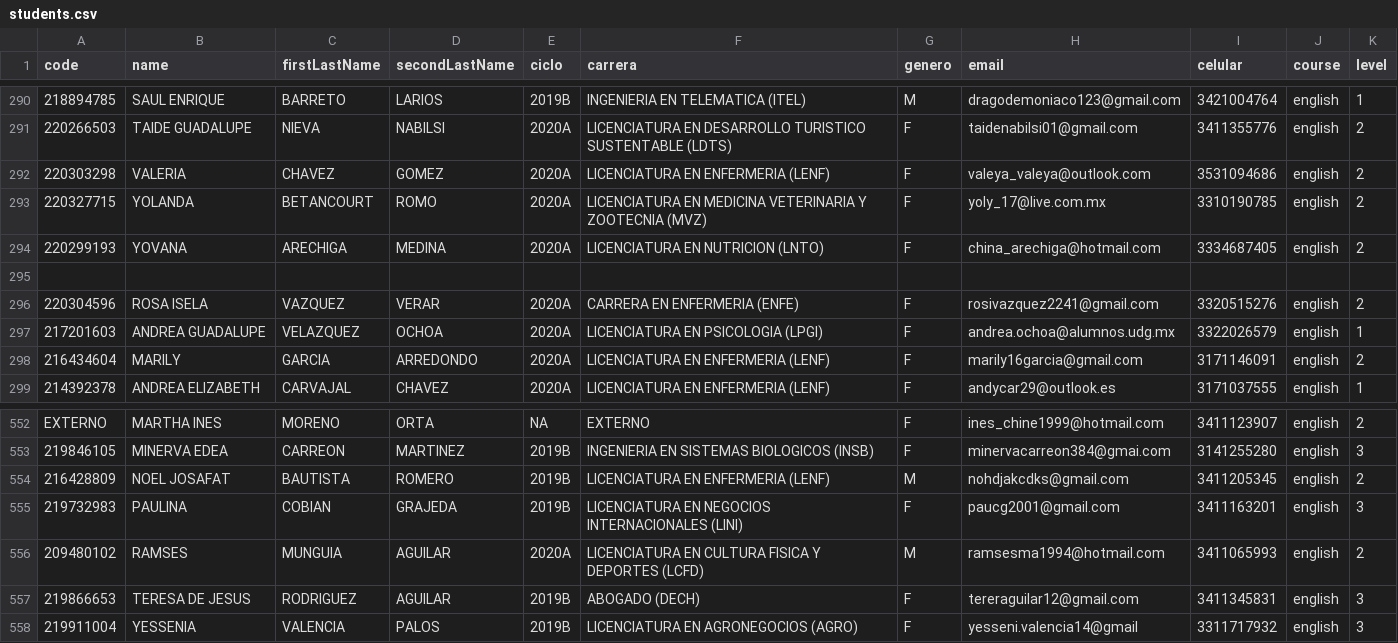
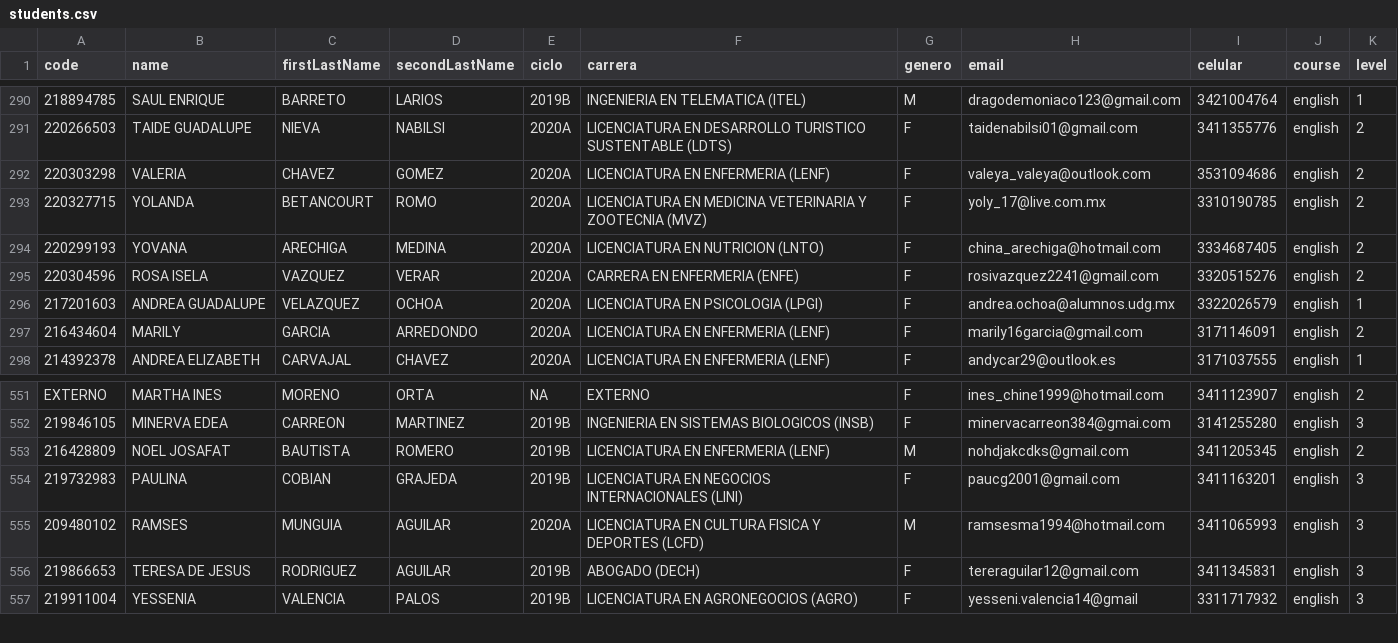
Before and after one commit to grochadc/filex-registro, a CSV file: data/students.csv, drawn as a sheet; only a part is shown, gaps mark what is left out; removed rows and columns are numbered as before the commit, all else as after; the diff names each change by its address in the sheet, - before the commit and + after, or states it on an @@ line.

Commit message:
Update db Sep-10-11:06

```diff
--- a/data/students.csv
+++ b/data/students.csv
-row 295: (empty)
-K555 (level): 2
+K555 (level): 3
```
